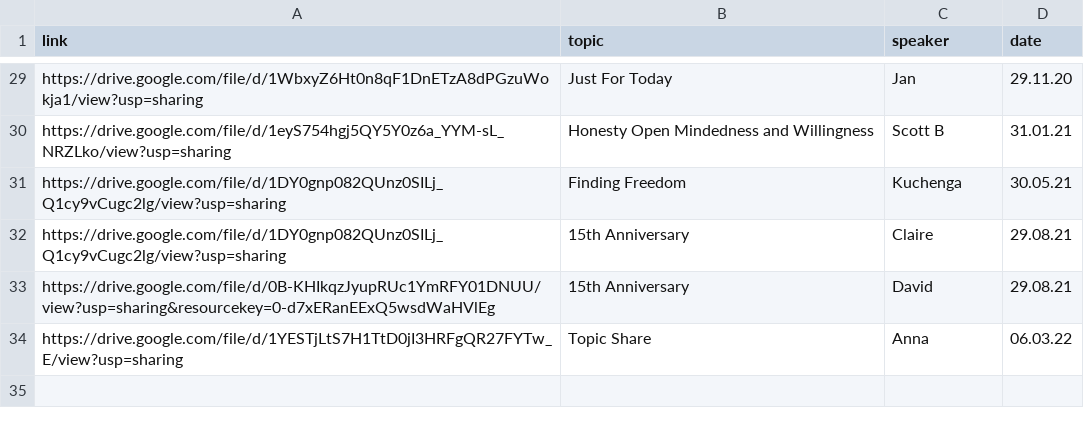
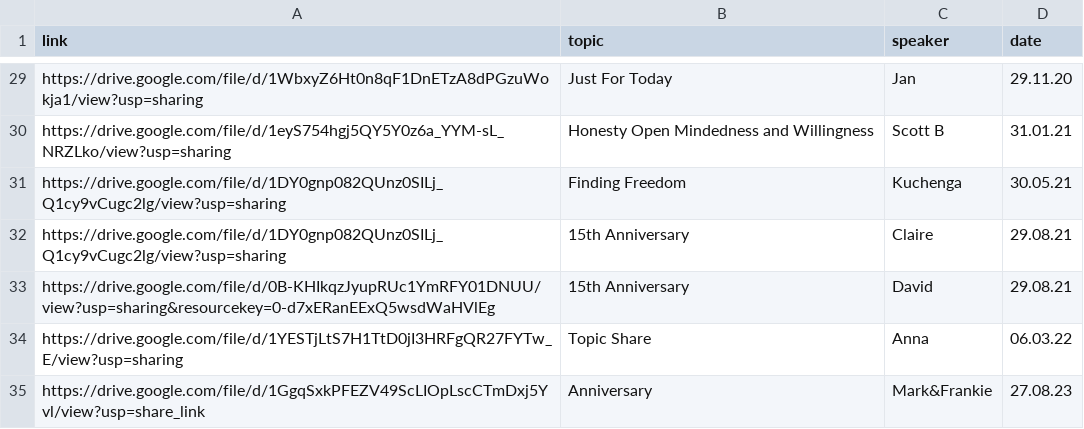
Before and after one commit to naeuston/naeuston.github.io, a CSV file: _data/shares/topics.csv, drawn as a sheet; only a part is shown, gaps mark what is left out; the diff names each change by its address in the sheet, - before the commit and + after, or states it on an @@ line.

Commit message:
Update topics.csv

```diff
--- a/_data/shares/topics.csv
+++ b/_data/shares/topics.csv
+row 35: https://drive.google.com/file/d/1GgqSxkPFEZV49ScLIOpLscCTmDxj5Yvl/view?usp=share_link | Anniversary | Mark&Frankie | 27.08.23
```
